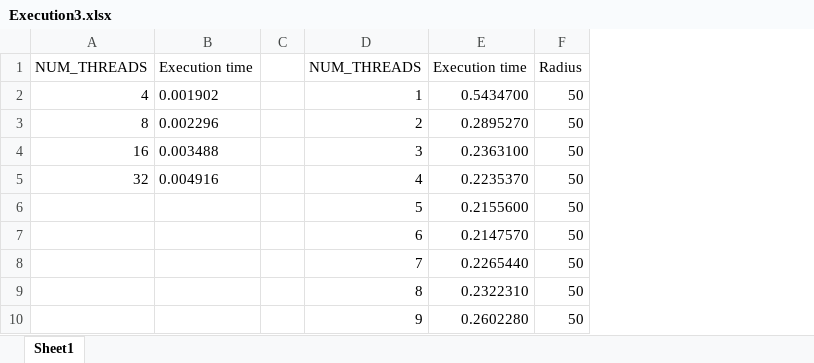
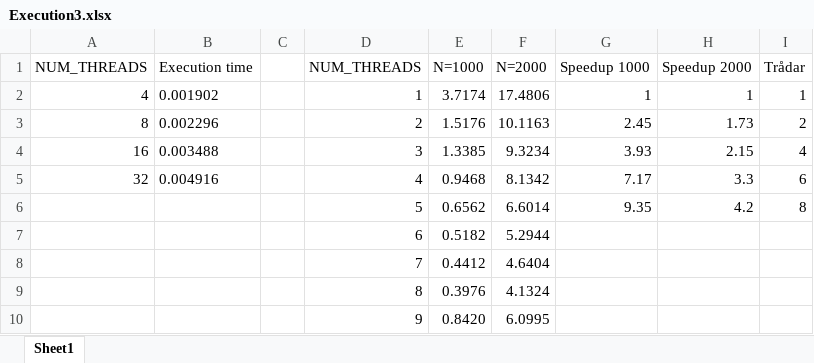
Before and after one commit to aleno/tddc78, an Excel workbook: Execution3.xlsx, sheet Sheet1, drawn as a sheet; only a part is shown; values as stored, in another font and other column widths than the file's, no borders; charts and pictures not drawn; removed rows and columns are numbered as before the commit, all else as after; the diff covers the shown part only; the diff names each change by its address in the sheet, - before the commit and + after, or states it on an @@ line.

```diff
--- a/Execution3.xlsx (sheet Sheet1)
+++ b/Execution3.xlsx (sheet Sheet1)
-column E (Execution time), rows 2-10: 0.5434700 | 0.2895270 | 0.2363100 | 0.2235370 | 0.2155600 | 0.2147570 | 0.2265440 | 0.2322310 | 0.2602280
-column F (Radius), rows 2-10: all 50
+column E (N=1000), rows 2-10: 3.7174 | 1.5176 | 1.3385 | 0.9468 | 0.6562 | 0.5182 | 0.4412 | 0.3976 | 0.8420
+column F (N=2000), rows 2-10: 17.4806 | 10.1163 | 9.3234 | 8.1342 | 6.6014 | 5.2944 | 4.6404 | 4.1324 | 6.0995
+column G (Speedup 1000), rows 2-6: 1 | 2.45 | 3.93 | 7.17 | 9.35
+column H (Speedup 2000), rows 2-6: 1 | 1.73 | 2.15 | 3.3 | 4.2
+column I (Trådar), rows 2-6: 1 | 2 | 4 | 6 | 8
```
Also changed, not shown: 20 removed rows elsewhere in this sheet, charts or pictures, 7 other files.
